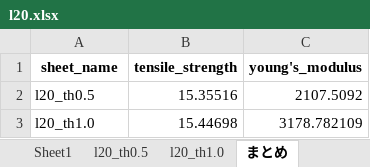
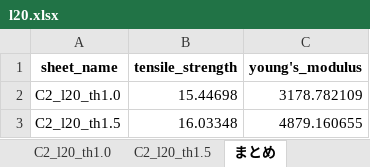
Before and after one commit to jay0423/ansys-management, an Excel workbook: 2/CFRP2_lap=20/l20.xlsx, sheet まとめ, drawn as a sheet; values as stored, in another font and other column widths than the file's, no borders; removed rows and columns are numbered as before the commit, all else as after; the diff names each change by its address in the sheet, - before the commit and + after, or states it on an @@ line.

```diff
--- a/2/CFRP2_lap=20/l20.xlsx (sheet まとめ)
+++ b/2/CFRP2_lap=20/l20.xlsx (sheet まとめ)
-sheet tab: l20_th0.5
+sheet tab: C2_l20_th1.0
-sheet tab: l20_th1.0
+sheet tab: C2_l20_th1.5
-row 2: l20_th0.5 | 15.35516 | 2107.5092
-A2 (sheet_name): l20_th1.0
+A2 (sheet_name): C2_l20_th1.0
+row 3: C2_l20_th1.5 | 16.03348 | 4879.160655
```
Also changed, not shown: sheet C2_l20_th1.5, sheet C2_l20_th1.0, sheet Sheet1, charts or pictures, path.xlsx, 8 other files.
